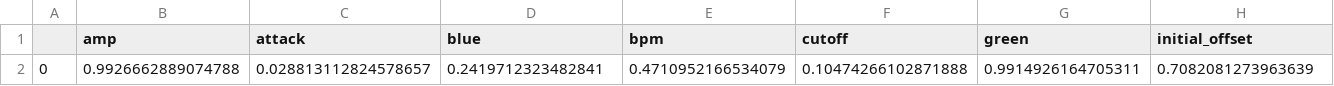
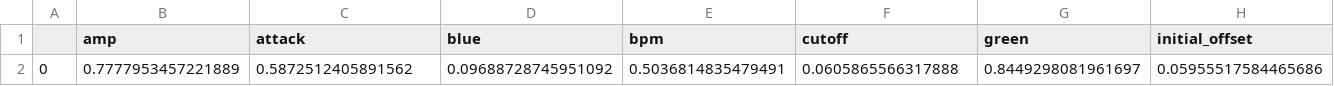
Before and after one commit to jhuebotter/evo-art, a CSV file: genepool.csv, drawn as a sheet; only a part is shown; removed rows and columns are numbered as before the commit, all else as after; rows hold the shown columns only; the diff names each change by its address in the sheet, - before the commit and + after, or states it on an @@ line.

```diff
--- a/genepool.csv
+++ b/genepool.csv
-row 2: 0 | 0.9926662889074788 | 0.028813112824578657 | 0.2419712323482841 | 0.4710952166534079 | 0.10474266102871888 | 0.9914926164705311 | 0.7082081273963639
+row 2: 0 | 0.7777953457221889 | 0.5872512405891562 | 0.09688728745951092 | 0.5036814835479491 | 0.0605865566317888 | 0.8449298081961697 | 0.05955517584465686
```
Also changed, not shown: 1 other file.
